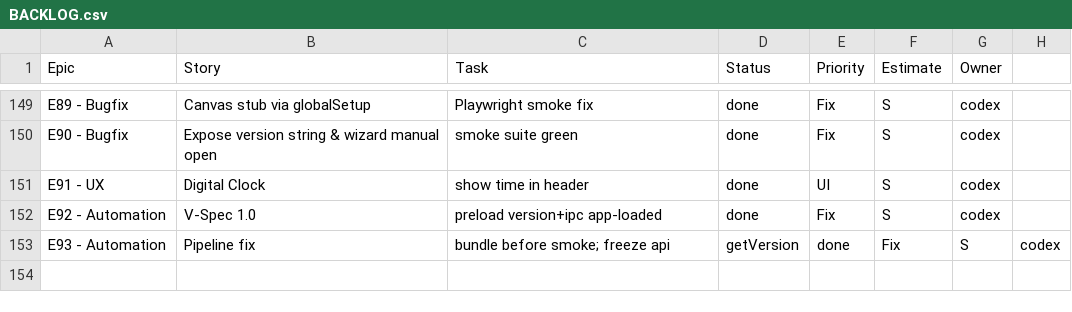
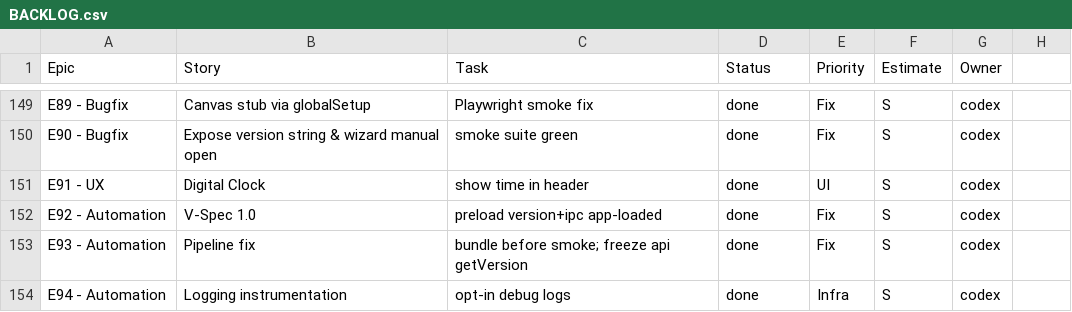
Before and after one commit to jorgemuc/partner-dashboard-clean, a CSV file: BACKLOG.csv, drawn as a sheet; only a part is shown, gaps mark what is left out.

Commit message:
feat: add runtime debug logging

```diff
--- a/BACKLOG.csv
+++ b/BACKLOG.csv
@@ -152,2 +152,3 @@ E91 - UX,Digital Clock,show time in header,done,UI,S,codex
 E92 - Automation,V-Spec 1.0,preload version+ipc app-loaded,done,Fix,S,codex
-E93 - Automation,Pipeline fix,bundle before smoke; freeze api,getVersion,done,Fix,S,codex
+E93 - Automation,Pipeline fix,bundle before smoke; freeze api getVersion,done,Fix,S,codex
+E94 - Automation,Logging instrumentation,opt-in debug logs,done,Infra,S,codex
```
Also changed, not shown: 12 other files.
